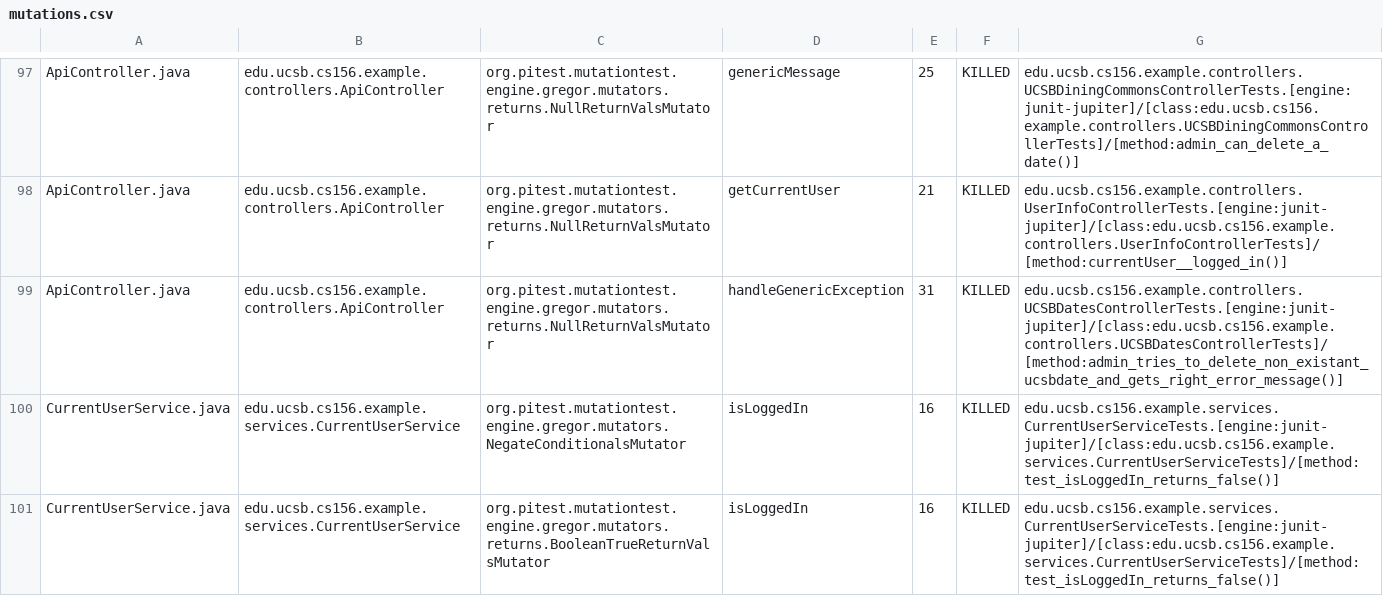
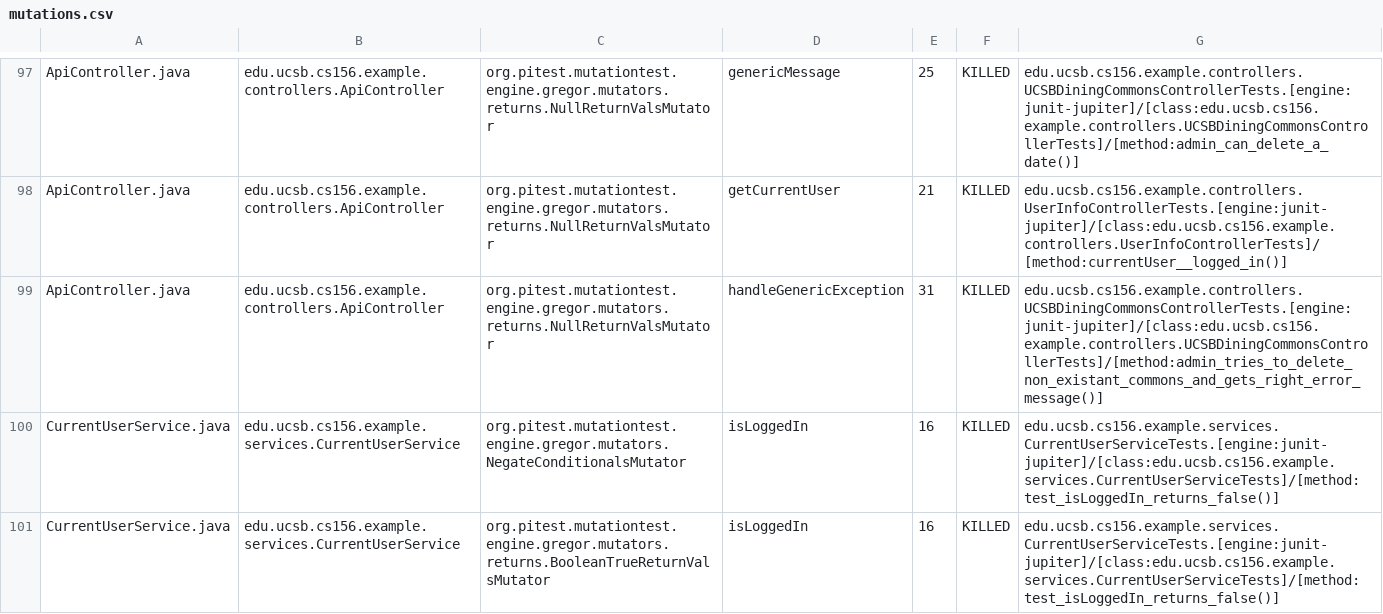
Before and after one commit to ucsb-cs156-m23/team03-m23-10am-4, a CSV file: prs/61/pitest/mutations.csv, drawn as a sheet; only a part is shown, gaps mark what is left out.

Commit message:
Deploying to gh-pages from @ ucsb-cs156-m23/team03-m23-10am-4@273b55aa2eba7951bdb2789ddfdc25efc55cfc86 🚀

```diff
--- a/prs/61/pitest/mutations.csv
+++ b/prs/61/pitest/mutations.csv
@@ -98,3 +98,3 @@ ApiController.java,edu.ucsb.cs156.example.controllers.ApiController,org.pitest.m
 ApiController.java,edu.ucsb.cs156.example.controllers.ApiController,org.pitest.mutationtest.engine.gregor.mutators.returns.NullReturnValsMutator,getCurrentUser,21,KILLED,edu.ucsb.cs156.example.controllers.UserInfoControllerTests.[engine:junit-jupiter]/[class:edu.ucsb.cs156.example.controllers.UserInfoControllerTests]/[method:currentUser__logged_in()]
-ApiController.java,edu.ucsb.cs156.example.controllers.ApiController,org.pitest.mutationtest.engine.gregor.mutators.returns.NullReturnValsMutator,handleGenericException,31,KILLED,edu.ucsb.cs156.example.controllers.UCSBDatesControllerTests.[engine:junit-jupiter]/[class:edu.ucsb.cs156.example.controllers.UCSBDatesControllerTests]/[method:admin_tries_to_delete_non_existant_ucsbdate_and_gets_right_error_message()]
+ApiController.java,edu.ucsb.cs156.example.controllers.ApiController,org.pitest.mutationtest.engine.gregor.mutators.returns.NullReturnValsMutator,handleGenericException,31,KILLED,edu.ucsb.cs156.example.controllers.UCSBDiningCommonsControllerTests.[engine:junit-jupiter]/[class:edu.ucsb.cs156.example.controllers.UCSBDiningCommonsControllerTests]/[method:admin_tries_to_delete_non_existant_commons_and_gets_right_error_message()]
 CurrentUserService.java,edu.ucsb.cs156.example.services.CurrentUserService,org.pitest.mutationtest.engine.gregor.mutators.NegateConditionalsMutator,isLoggedIn,16,KILLED,edu.ucsb.cs156.example.services.CurrentUserServiceTests.[engine:junit-jupiter]/[class:edu.ucsb.cs156.example.services.CurrentUserServiceTests]/[method:test_isLoggedIn_returns_false()]
```
Also changed, not shown: 15 other files.
